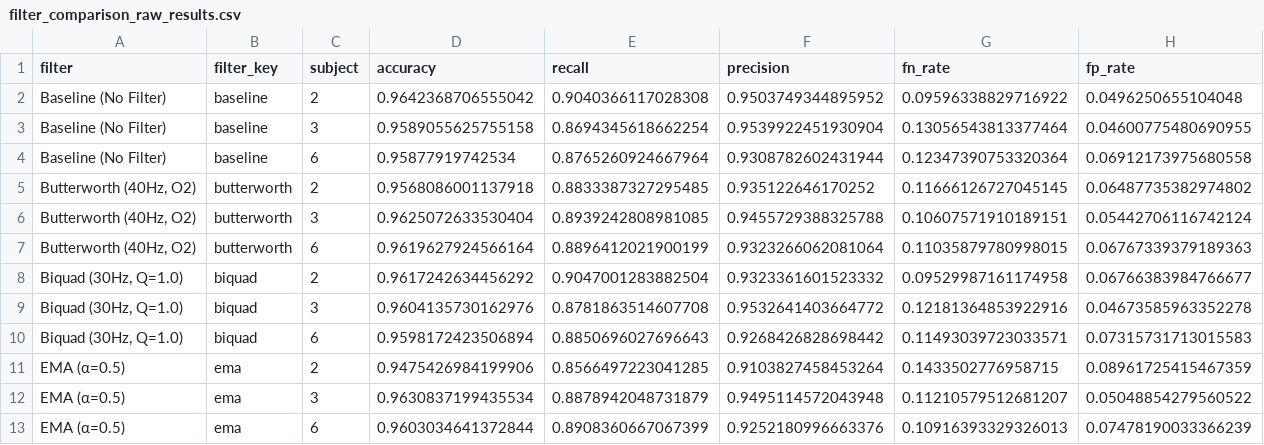
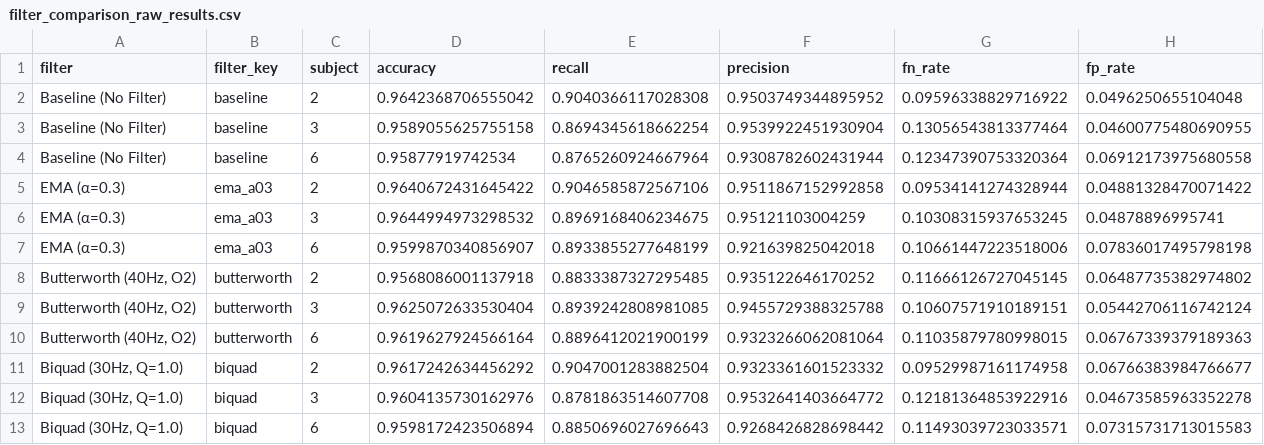
Before and after one commit to zinaassi/ankleband, a CSV file: outputs/filter_redo/filter_comparison_raw_results.csv, drawn as a sheet; only a part is shown; the shorter side is filled out with more unchanged rows.

Commit message:
Add new results and analysis for EMA filter comparisons
- Introduced new loss and metrics CSV files for EMA (α=0.3) across multiple subjects.
- Added model weights for EMA (α=0.3) in different scenarios.
- Updated filter comparison raw results and summary CSV files to include EMA (α=0.3) metrics.
- Enhanced analysis script to compare EMA (α=0.3) against baseline, including detailed visualizations.
- Added new plots for EMA vs Baseline comparison.

```diff
--- a/outputs/filter_redo/filter_comparison_raw_results.csv
+++ b/outputs/filter_redo/filter_comparison_raw_results.csv
@@ -4,2 +4,5 @@ Baseline (No Filter),baseline,3,0.9589055625755158,0.8694345618662254,0.95399224
 Baseline (No Filter),baseline,6,0.95877919742534,0.8765260924667964,0.9308782602431944,0.12347390753320364,0.06912173975680558
+EMA (α=0.3),ema_a03,2,0.9640672431645422,0.9046585872567106,0.9511867152992858,0.09534141274328944,0.04881328470071422
+EMA (α=0.3),ema_a03,3,0.9644994973298532,0.8969168406234675,0.95121103004259,0.10308315937653245,0.04878896995741
+EMA (α=0.3),ema_a03,6,0.9599870340856907,0.8933855277648199,0.921639825042018,0.10661447223518006,0.07836017495798198
 "Butterworth (40Hz, O2)",butterworth,2,0.9568086001137918,0.8833387327295485,0.935122646170252,0.11666126727045145,0.06487735382974802
```
Also changed, not shown: outputs/filter_redo/filter_comparison_summary.csv, 19 other files.
